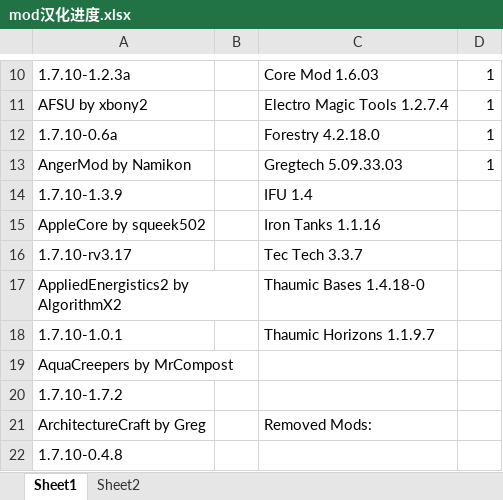
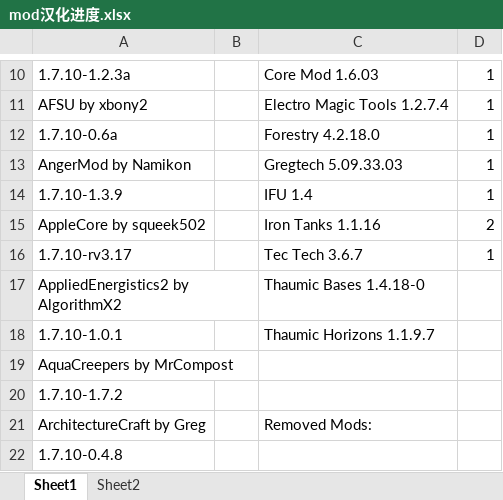
Before and after one commit to Kiwi233/Translation-of-GTNH, an Excel workbook: mod汉化进度.xlsx, sheet Sheet1, drawn as a sheet; only a part is shown, gaps mark what is left out; values as stored, in another font and other column widths than the file's, no borders; the diff names each change by its address in the sheet, - before the commit and + after, or states it on an @@ line.

```diff
--- a/mod汉化进度.xlsx (sheet Sheet1)
+++ b/mod汉化进度.xlsx (sheet Sheet1)
-D14: (empty)
+D14: 1
-D15: (empty)
+D15: 2
-C16: Tec Tech 3.3.7
+C16: Tec Tech 3.6.7
-D16: (empty)
+D16: 1
```
Also changed, not shown: sheet Sheet2, 21 other files.
